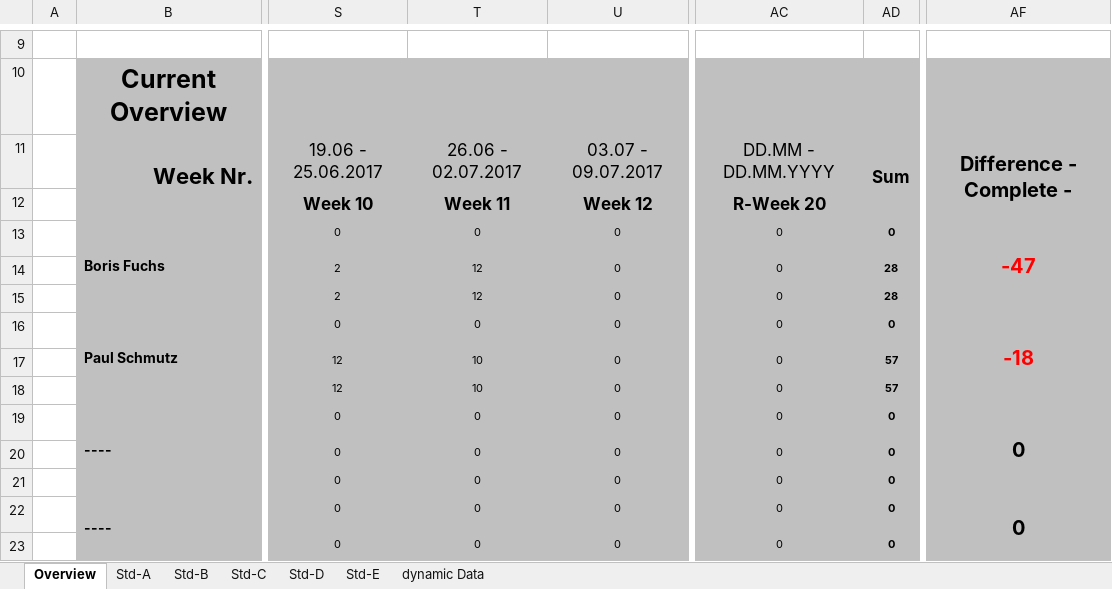
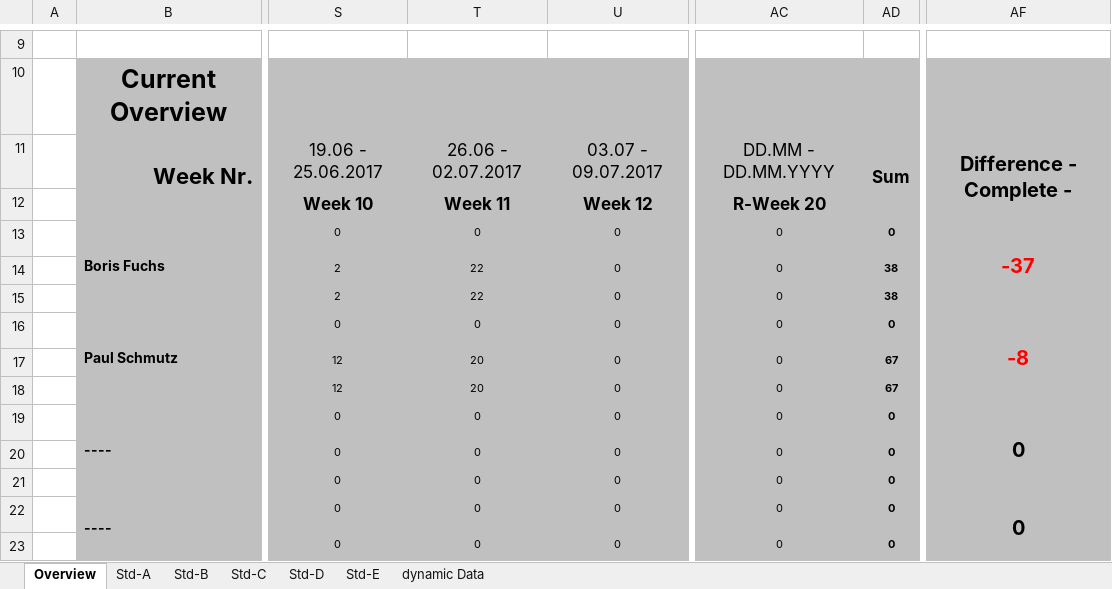
Before and after one commit to paulisch/archivist, an Excel workbook: Documentation/ProjectDocumentation/Time_recording.xlsx, sheet Overview, drawn as a sheet; only a part is shown, gaps mark what is left out; values as stored, in another font and other column widths than the file's, no borders; conditional formats not drawn; the diff names each change by its address in the sheet, - before the commit and + after, or states it on an @@ line.

Commit message:
Update time recording

```diff
--- a/Documentation/ProjectDocumentation/Time_recording.xlsx (sheet Overview)
+++ b/Documentation/ProjectDocumentation/Time_recording.xlsx (sheet Overview)
-AF13: -47
+AF13: -37
-T14:T15: 12
+T14:T15: 22
-AD14:AD15: 28
+AD14:AD15: 38
-AF16: -18
+AF16: -8
-T17:T18: 10
+T17:T18: 20
-AD17:AD18: 57
+AD17:AD18: 67
```
Also changed, not shown: sheet Std-A, sheet Std-B, 8 other files.
